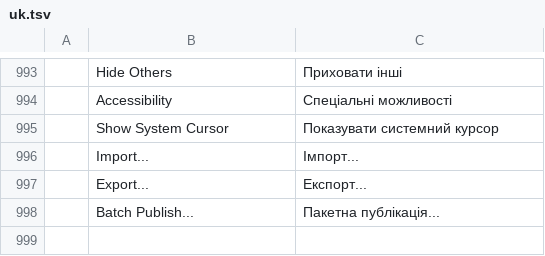
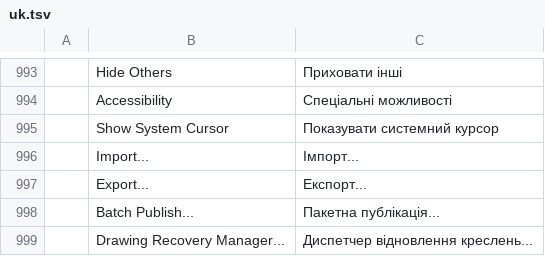
Before and after one commit to Ilaiyabharathyr/CadCraft, a TSV file: crates/ui-egui/src/i18n/uk.tsv, drawn as a sheet; only a part is shown, gaps mark what is left out.

```diff
--- a/crates/ui-egui/src/i18n/uk.tsv
+++ b/crates/ui-egui/src/i18n/uk.tsv
@@ -998 +998,2 @@
 	Batch Publish...	Пакетна публікація...
+	Drawing Recovery Manager...	Диспетчер відновлення креслень...
```
Also changed, not shown: 2 other files.
